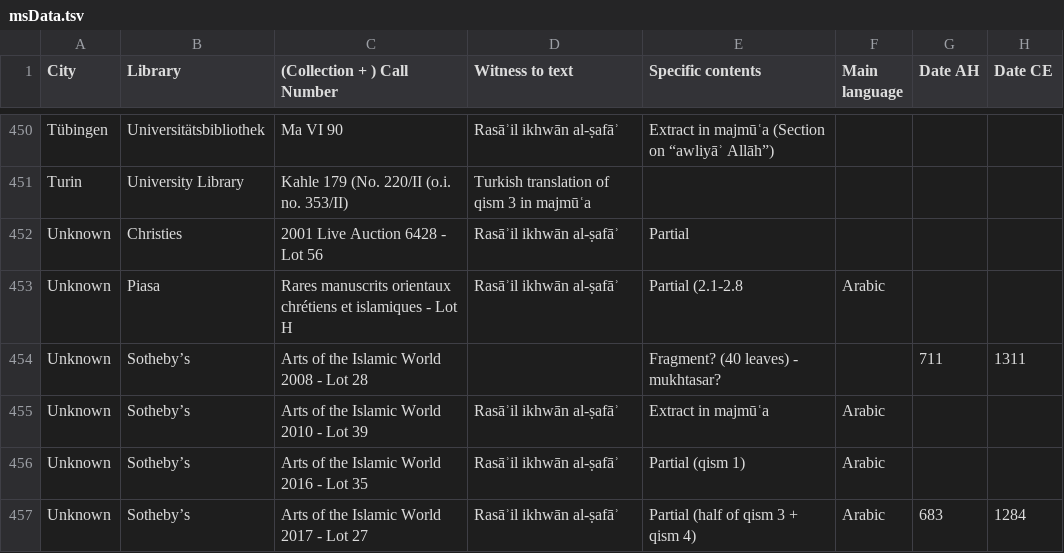
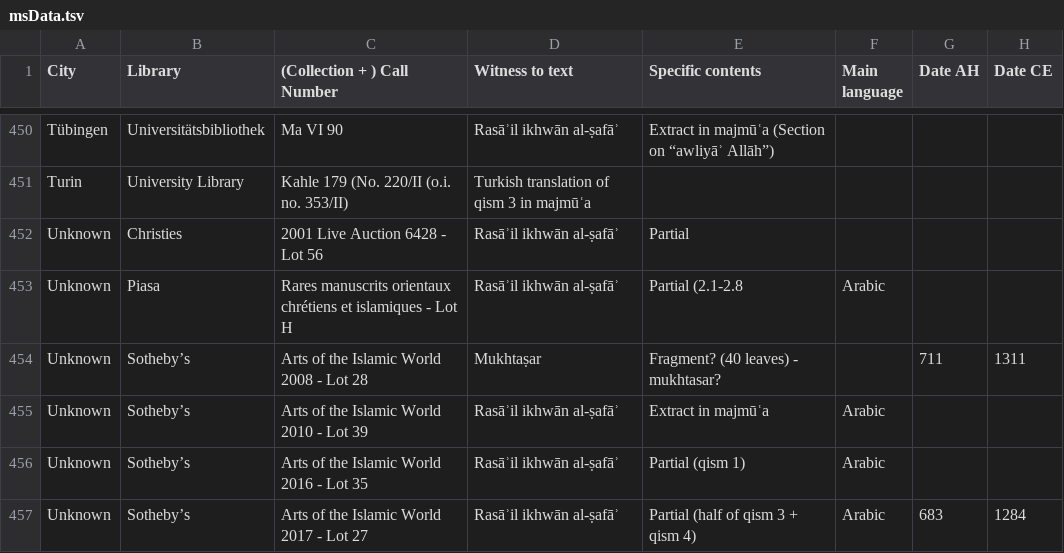
Before and after one commit to ikhwansafamss/catalogue, a TSV file: work-in-progress/data/msData.tsv, drawn as a sheet; only a part is shown, gaps mark what is left out; the diff covers the shown part only; the diff names each change by its address in the sheet, - before the commit and + after, or states it on an @@ line.

```diff
--- a/work-in-progress/data/msData.tsv
+++ b/work-in-progress/data/msData.tsv
-D454 (Witness to text): (empty)
+D454 (Witness to text): Mukhtaṣar
```
Also changed, not shown: 34 edited cells elsewhere in this file, 2 other files.
